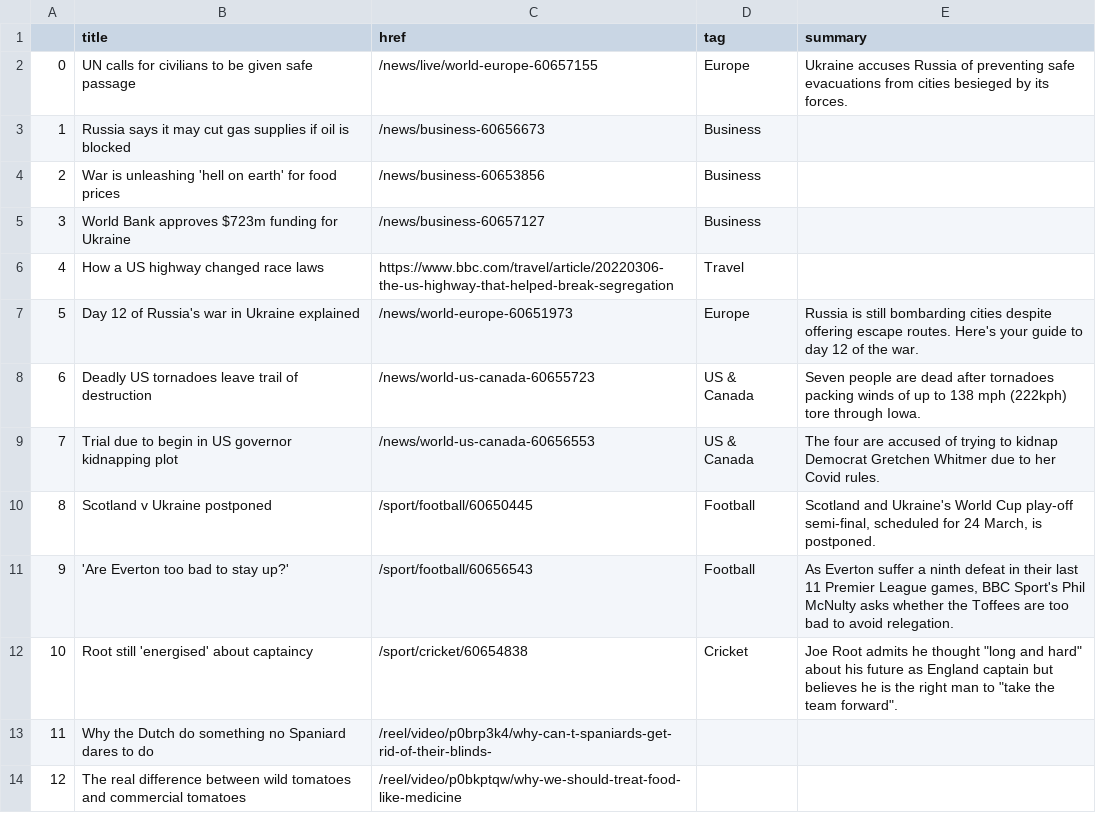
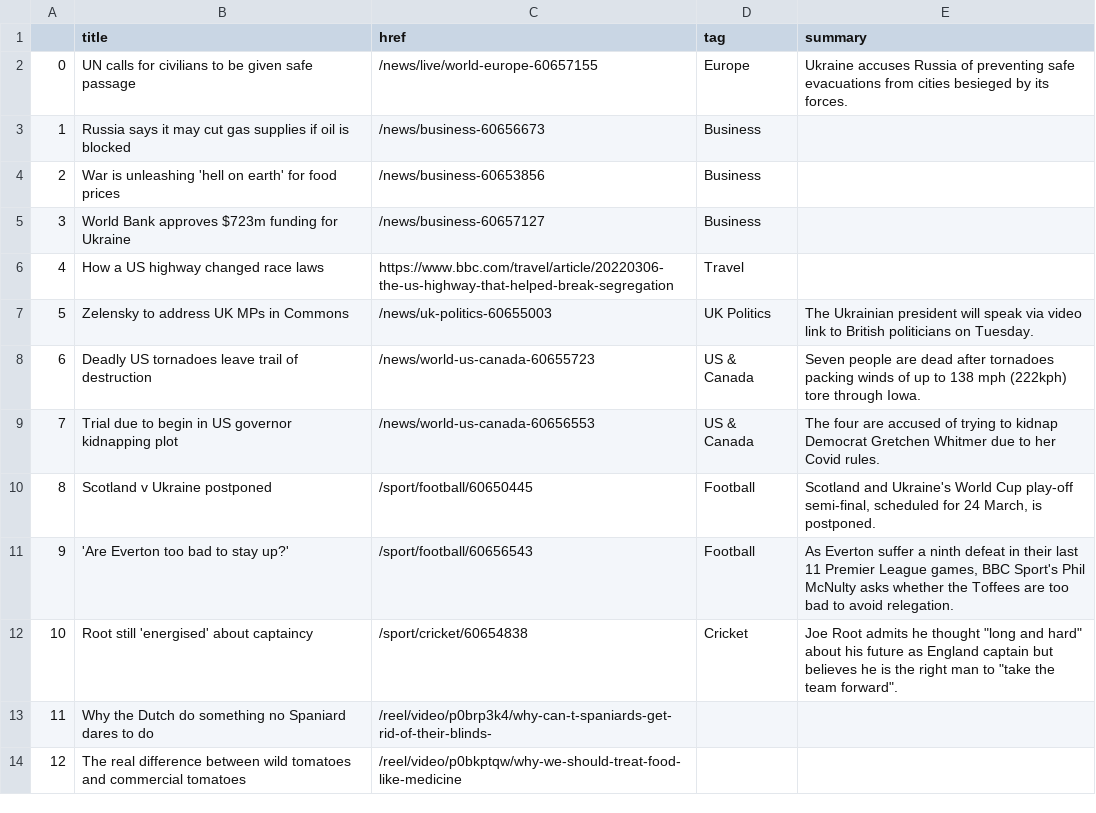
Before and after one commit to zhaoying2931/automatic-scraper, a CSV file: bbc-headlines.csv, drawn as a sheet; only a part is shown.

```diff
--- a/bbc-headlines.csv
+++ b/bbc-headlines.csv
@@ -6,3 +6,3 @@
 4,How a US highway changed race laws,https://www.bbc.com/travel/article/20220306-the-us-highway-that-helped-break-segregation,Travel,
-5,Day 12 of Russia's war in Ukraine explained,/news/world-europe-60651973,Europe,Russia is still bombarding cities despite offering escape routes. Here's your guide to day 12 of the war.
+5,Zelensky to address UK MPs in Commons,/news/uk-politics-60655003,UK Politics,The Ukrainian president will speak via video link to British politicians on Tuesday.
 6,Deadly US tornadoes leave trail of destruction,/news/world-us-canada-60655723,US & Canada,Seven people are dead after tornadoes packing winds of up to 138 mph (222kph) tore through Iowa.
```
